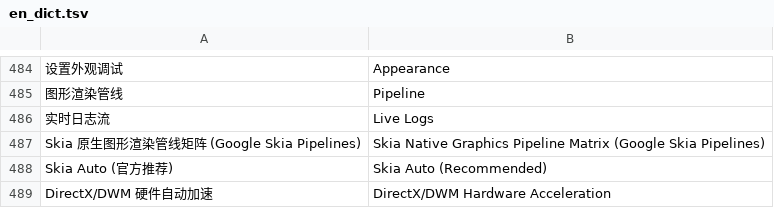
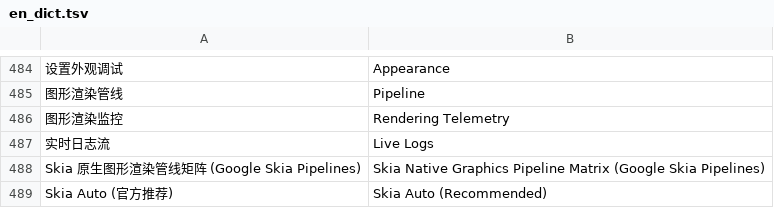
Before and after one commit to smagicalk/smalux-ssh, a TSV file: crates/smagical-ui/translations/en_dict.tsv, drawn as a sheet; only a part is shown, gaps mark what is left out; the shorter side is filled out with more unchanged rows; the diff covers the shown part only; the diff names each change by its address in the sheet, - before the commit and + after, or states it on an @@ line.

```diff
--- a/crates/smagical-ui/translations/en_dict.tsv
+++ b/crates/smagical-ui/translations/en_dict.tsv
+row 486: 图形渲染监控 | Rendering Telemetry
```
Also changed, not shown: 47 added rows elsewhere in this file, 19 other files.
